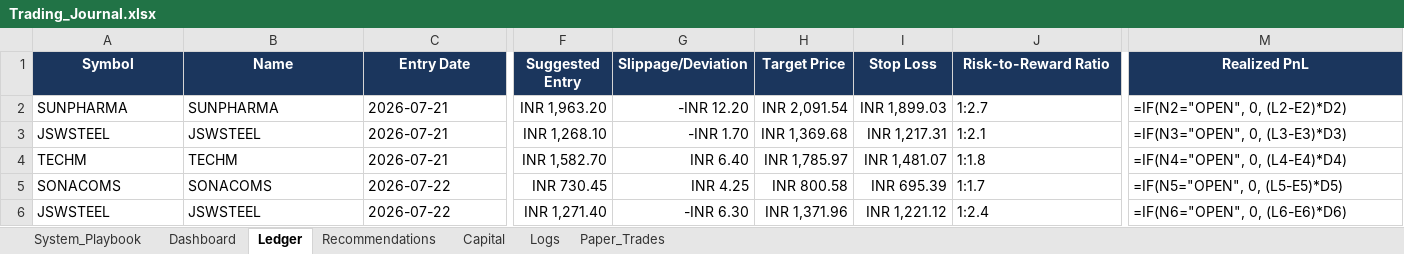
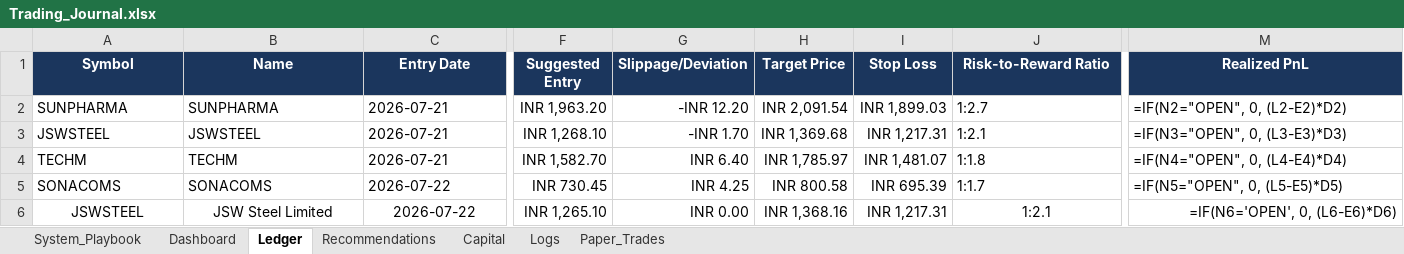
Before and after one commit to SyedTousifMasood/HalaalTrading, an Excel workbook: Trading_Journal.xlsx, sheet Ledger, drawn as a sheet; only a part is shown, gaps mark what is left out; values as stored, in another font and other column widths than the file's, no borders; formulas without a stored value are shown as written; the diff covers the shown part only; the diff names each change by its address in the sheet, - before the commit and + after, or states it on an @@ line.

Commit message:
feat: Sync JSWSTEEL open holding to Ledger sheet

```diff
--- a/Trading_Journal.xlsx (sheet Ledger)
+++ b/Trading_Journal.xlsx (sheet Ledger)
-A6:C6 alignment: left
+A6:C6 alignment: center
-B6 (Name): JSWSTEEL
+B6 (Name): JSW Steel Limited
-F6 (Suggested Entry): INR 1,271.40
+F6 (Suggested Entry): INR 1,265.10
-G6 (Slippage/Deviation): -INR 6.30
+G6 (Slippage/Deviation): INR 0.00
-H6 (Target Price): INR 1,371.96
+H6 (Target Price): INR 1,368.16
-I6 (Stop Loss): INR 1,221.12
+I6 (Stop Loss): INR 1,217.31
-J6 (Risk-to-Reward Ratio): 1:2.4
+J6 (Risk-to-Reward Ratio): 1:2.1
-J6 alignment: left
+J6 alignment: center
-M6 (Realized PnL): =IF(N6="OPEN", 0, (L6-E6)*D6)
+M6 (Realized PnL): =IF(N6='OPEN', 0, (L6-E6)*D6)
-M6 alignment: left
+M6 alignment: right
```
Also changed, not shown: cell formats elsewhere in this sheet, 1 other file.
